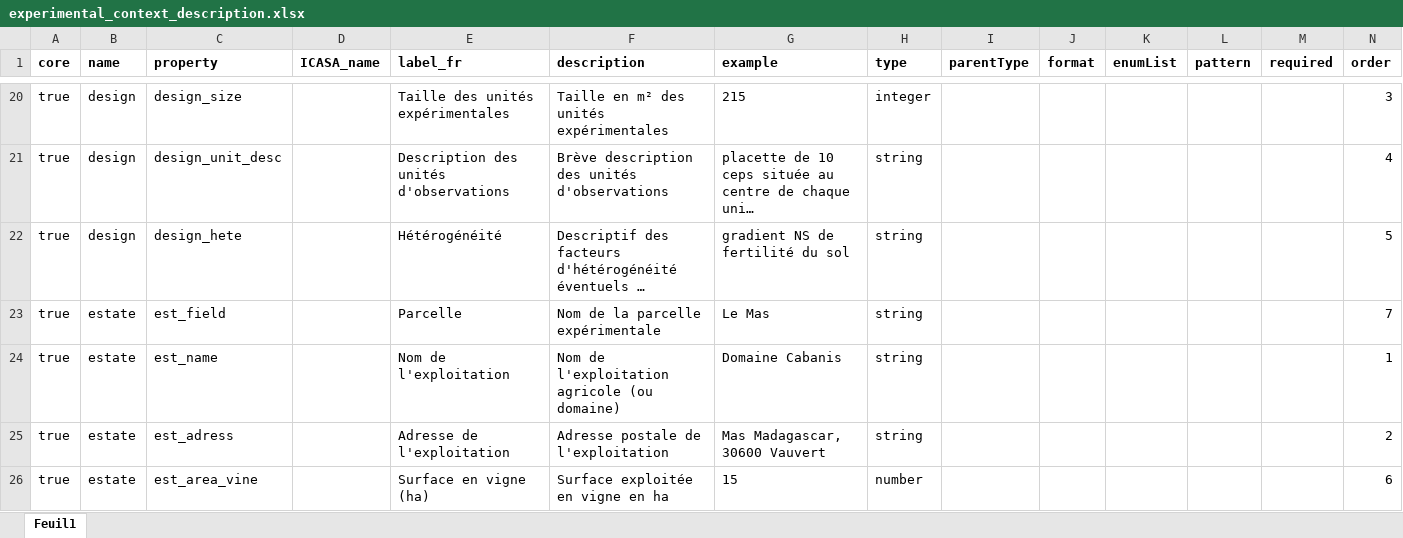
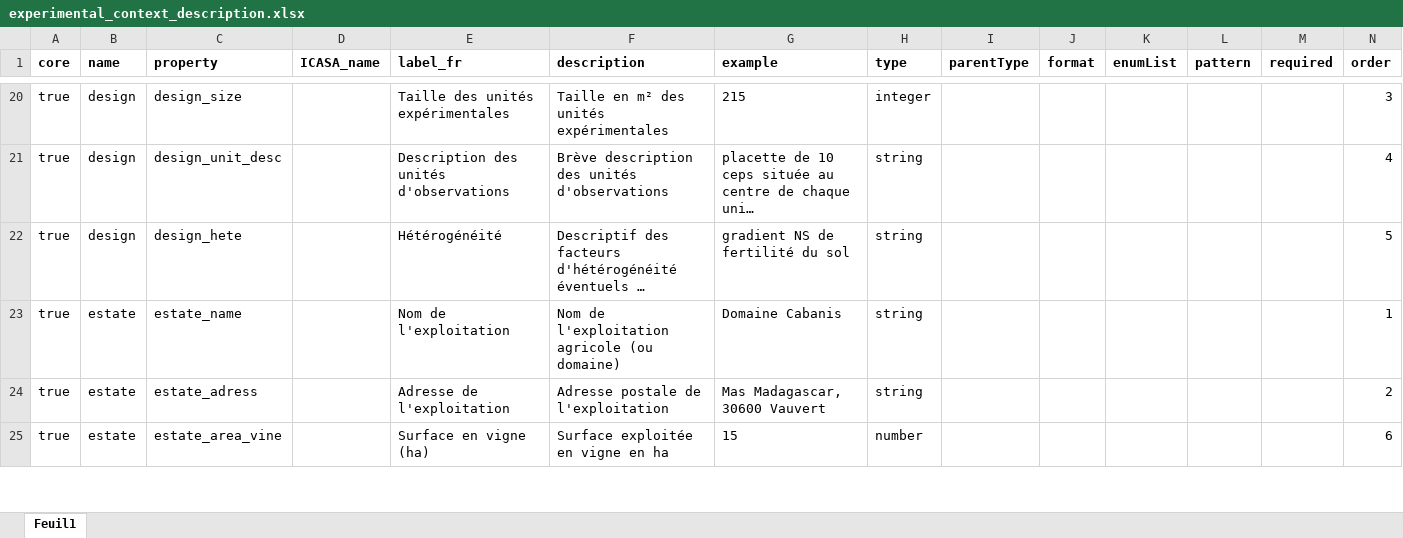
Before and after one commit to vignevin/vitisdatacrop, an Excel workbook: experimental_context_description.xlsx, sheet Feuil1, drawn as a sheet; only a part is shown, gaps mark what is left out; long unchanged cells end in …; values as stored, in another font and other column widths than the file's, no borders; removed rows and columns are numbered as before the commit, all else as after; rows hold the shown columns only; the diff covers the shown part only; the diff names each change by its address in the sheet, - before the commit and + after, or states it on an @@ line.

```diff
--- a/experimental_context_description.xlsx (sheet Feuil1)
+++ b/experimental_context_description.xlsx (sheet Feuil1)
-row 23: true | estate | est_field |  | Parcelle | Nom de la parcelle expérimentale | Le Mas | string |  |  |  |  |  | 7
-C23 (property): est_name
+C23 (property): estate_name
-C24 (property): est_adress
+C24 (property): estate_adress
-C25 (property): est_area_vine
+C25 (property): estate_area_vine
```
Also changed, not shown: 6 removed rows and 27 edited cells elsewhere in this sheet, template.xlsx, 1 other file.
